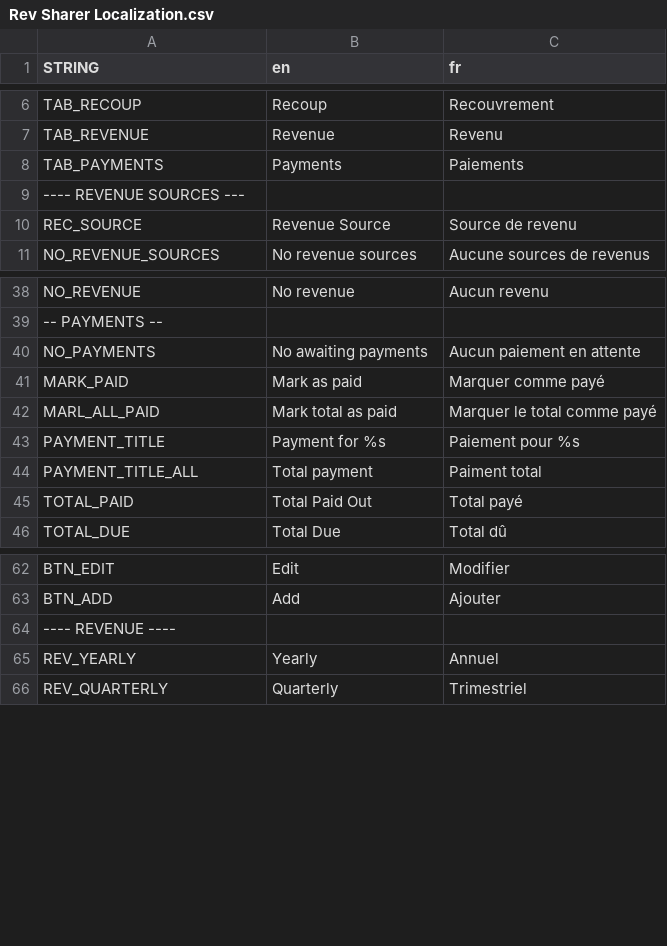
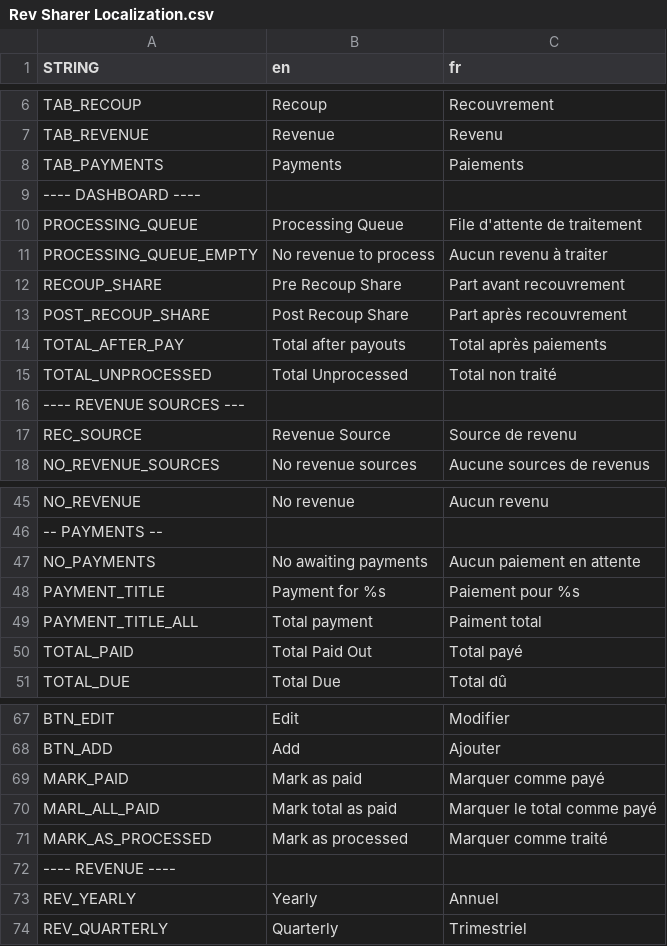
Before and after one commit to decl0s/rev-sharer, a CSV file: localization/Rev Sharer Localization.csv, drawn as a sheet; only a part is shown, gaps mark what is left out.

Commit message:
feature: WIP processing queue

```diff
--- a/localization/Rev Sharer Localization.csv
+++ b/localization/Rev Sharer Localization.csv
@@ -8,2 +8,9 @@ TAB_REVENUE,Revenue,Revenu
 TAB_PAYMENTS,Payments,Paiements
+---- DASHBOARD ----,,
+PROCESSING_QUEUE,Processing Queue,File d'attente de traitement
+PROCESSING_QUEUE_EMPTY,No revenue to process,Aucun revenu à traiter
+RECOUP_SHARE,Pre Recoup Share,Part avant recouvrement
+POST_RECOUP_SHARE,Post Recoup Share,Part après recouvrement
+TOTAL_AFTER_PAY,Total after payouts,Total après paiements
+TOTAL_UNPROCESSED,Total Unprocessed,Total non traité
 ---- REVENUE SOURCES ---,,
@@ -40,4 +47,2 @@ NO_REVENUE,No revenue,Aucun revenu
 NO_PAYMENTS,No awaiting payments,Aucun paiement en attente
-MARK_PAID,Mark as paid,Marquer comme payé
-MARL_ALL_PAID,Mark total as paid,Marquer le total comme payé
 PAYMENT_TITLE,Payment for %s,Paiement pour %s
@@ -64,2 +69,5 @@ BTN_EDIT,Edit,Modifier
 BTN_ADD,Add,Ajouter
+MARK_PAID,Mark as paid,Marquer comme payé
+MARL_ALL_PAID,Mark total as paid,Marquer le total comme payé
+MARK_AS_PROCESSED,Mark as processed,Marquer comme traité
 ---- REVENUE ----,,
```
Also changed, not shown: 22 other files.
